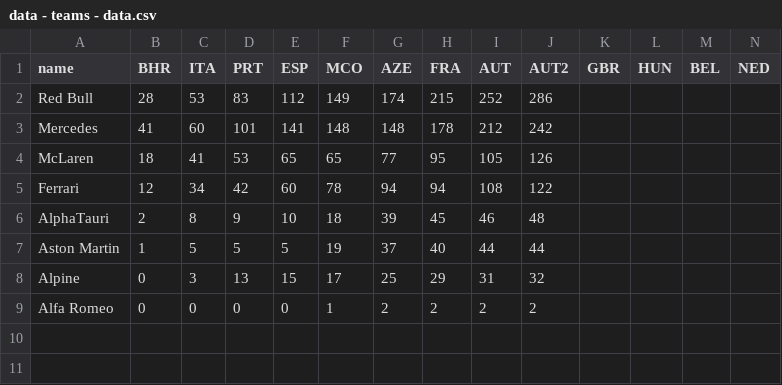
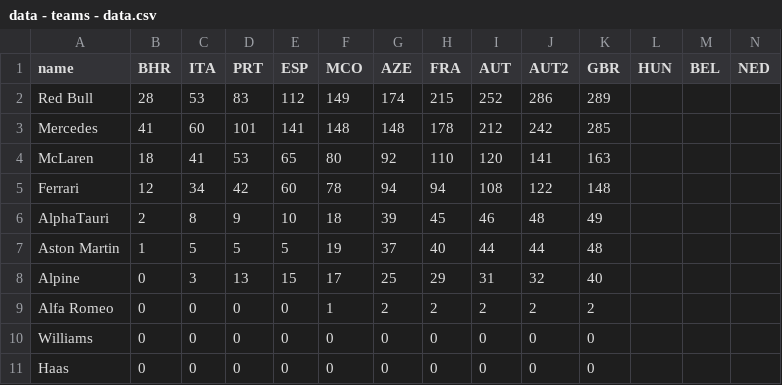
Before and after one commit to ebuddj/2021-f1standings, a CSV file: media/data/data - teams - data.csv, drawn as a sheet; only a part is shown; rows hold the shown columns only; the diff names each change by its address in the sheet, - before the commit and + after, or states it on an @@ line.

```diff
--- a/media/data/data - teams - data.csv
+++ b/media/data/data - teams - data.csv
-K2 (GBR): (empty)
+K2 (GBR): 289
-K3 (GBR): (empty)
+K3 (GBR): 285
-F4 (MCO): 65
+F4 (MCO): 80
-G4 (AZE): 77
+G4 (AZE): 92
-H4 (FRA): 95
+H4 (FRA): 110
-I4 (AUT): 105
+I4 (AUT): 120
-J4 (AUT2): 126
+J4 (AUT2): 141
-K4 (GBR): (empty)
+K4 (GBR): 163
-K5 (GBR): (empty)
+K5 (GBR): 148
-K6 (GBR): (empty)
+K6 (GBR): 49
-K7 (GBR): (empty)
+K7 (GBR): 48
-K8 (GBR): (empty)
+K8 (GBR): 40
-K9 (GBR): (empty)
+K9 (GBR): 2
+row 10: Williams | 0 | 0 | 0 | 0 | 0 | 0 | 0 | 0 | 0 | 0
+row 11: Haas | 0 | 0 | 0 | 0 | 0 | 0 | 0 | 0 | 0 | 0
```
Also changed, not shown: media/data/data - drivers - data.csv, 1 other file.
